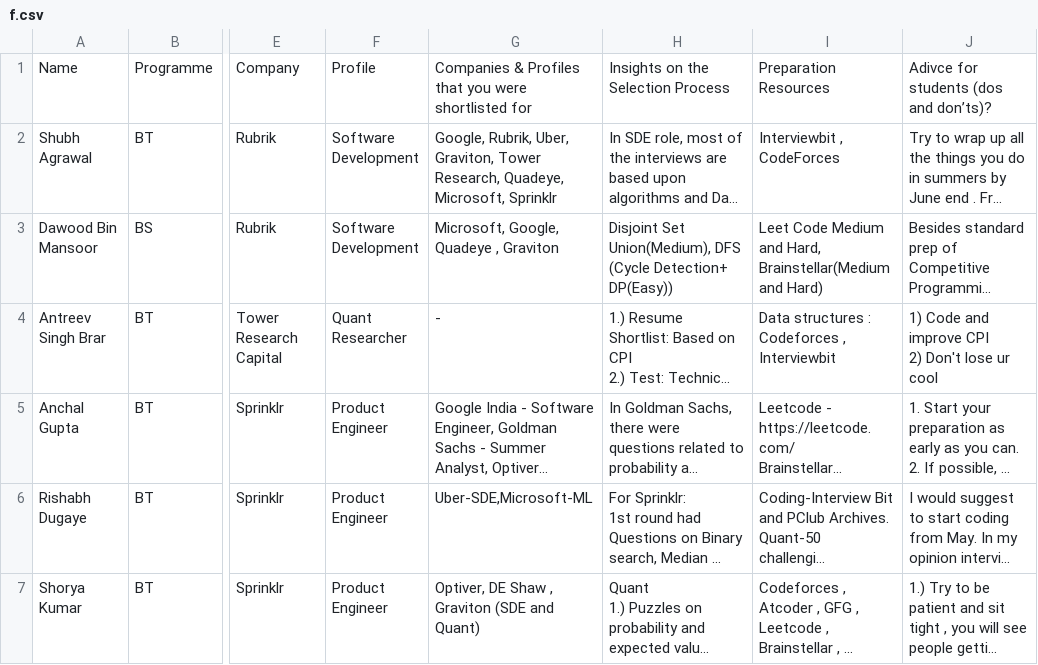
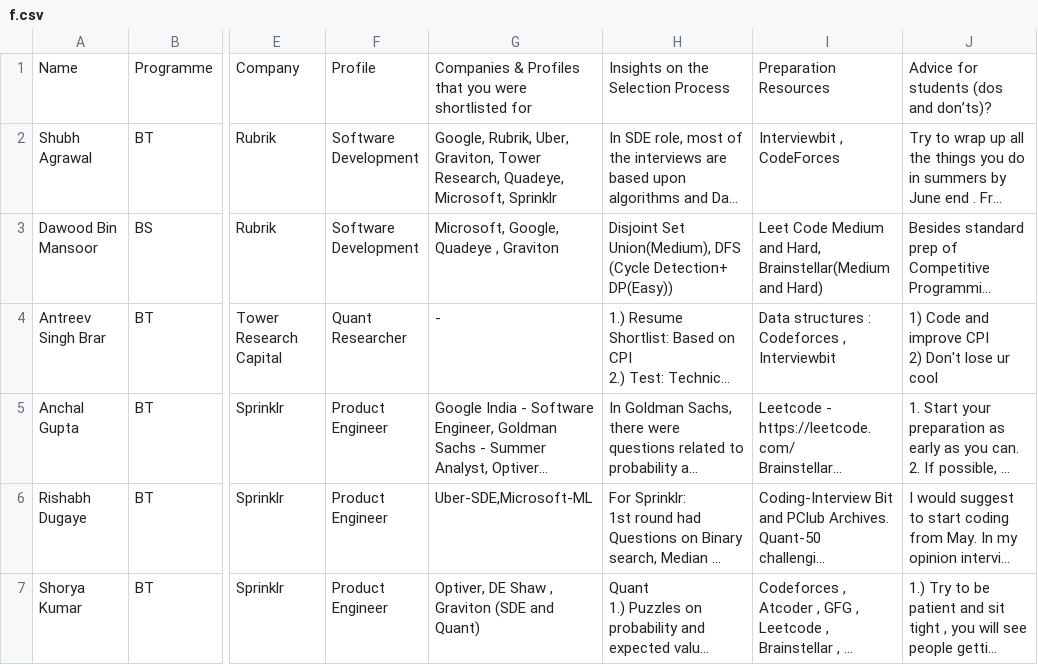
Before and after one commit to spo-iitk/website, a CSV file: scripts/f.csv, drawn as a sheet; only a part is shown, gaps mark what is left out; long unchanged cells end in …; the diff names each change by its address in the sheet, - before the commit and + after, or states it on an @@ line.

Commit message:
fix advice spelling

```diff
--- a/scripts/f.csv
+++ b/scripts/f.csv
-J1: Adivce for students (dos and don’ts)?
+J1: Advice for students (dos and don’ts)?
```
Also changed, not shown: 18 other files.
